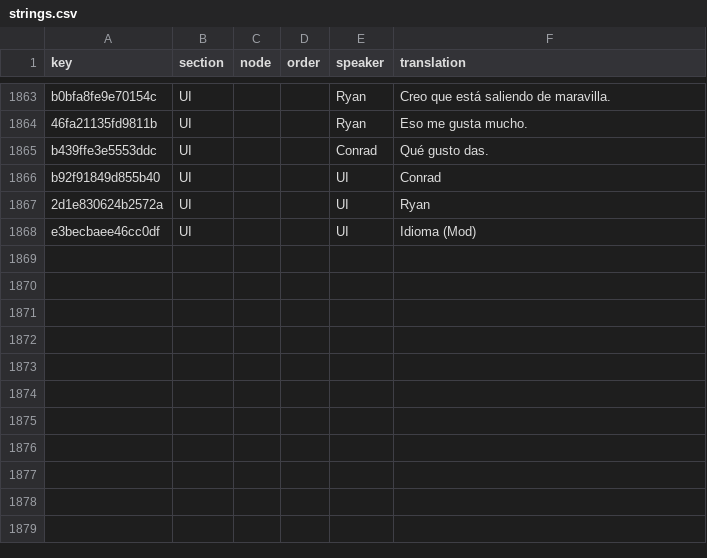
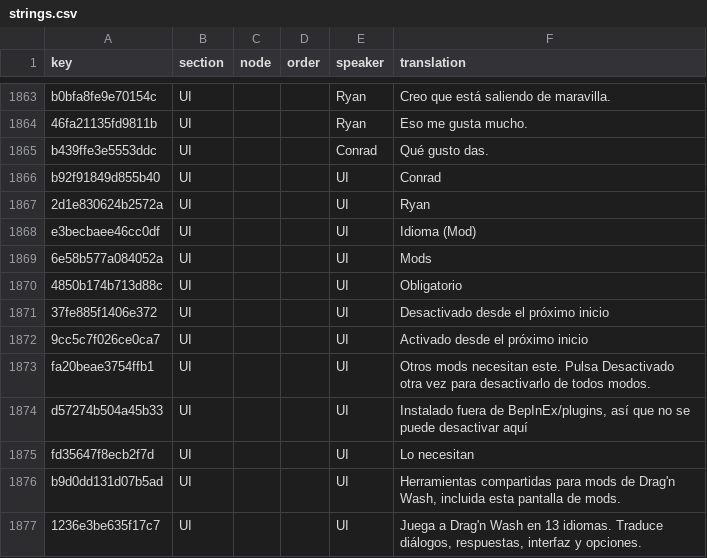
Before and after one commit to 223n/dragnwash-localization, a CSV file: Translations/es/strings.csv, drawn as a sheet; only a part is shown, gaps mark what is left out; the diff names each change by its address in the sheet, - before the commit and + after, or states it on an @@ line.

```diff
--- a/Translations/es/strings.csv
+++ b/Translations/es/strings.csv
+row 1869: 6e58b577a084052a | UI |  |  | UI | Mods
+row 1870: 4850b174b713d88c | UI |  |  | UI | Obligatorio
+row 1871: 37fe885f1406e372 | UI |  |  | UI | Desactivado desde el próximo inicio
+row 1872: 9cc5c7f026ce0ca7 | UI |  |  | UI | Activado desde el próximo inicio
+row 1873: fa20beae3754ffb1 | UI |  |  | UI | Otros mods necesitan este. Pulsa Desactivado otra vez para desactivarlo de todos modos.
+row 1874: d57274b504a45b33 | UI |  |  | UI | Instalado fuera de BepInEx/plugins, así que no se puede desactivar aquí
+row 1875: fd35647f8ecb2f7d | UI |  |  | UI | Lo necesitan
+row 1876: b9d0dd131d07b5ad | UI |  |  | UI | Herramientas compartidas para mods de Drag'n Wash, incluida esta pantalla de mods.
+row 1877: 1236e3be635f17c7 | UI |  |  | UI | Juega a Drag'n Wash en 13 idiomas. Traduce diálogos, respuestas, interfaz y opciones.
```
Also changed, not shown: Translations/he/strings.csv, Translations/ja/strings.csv, 12 other files.
